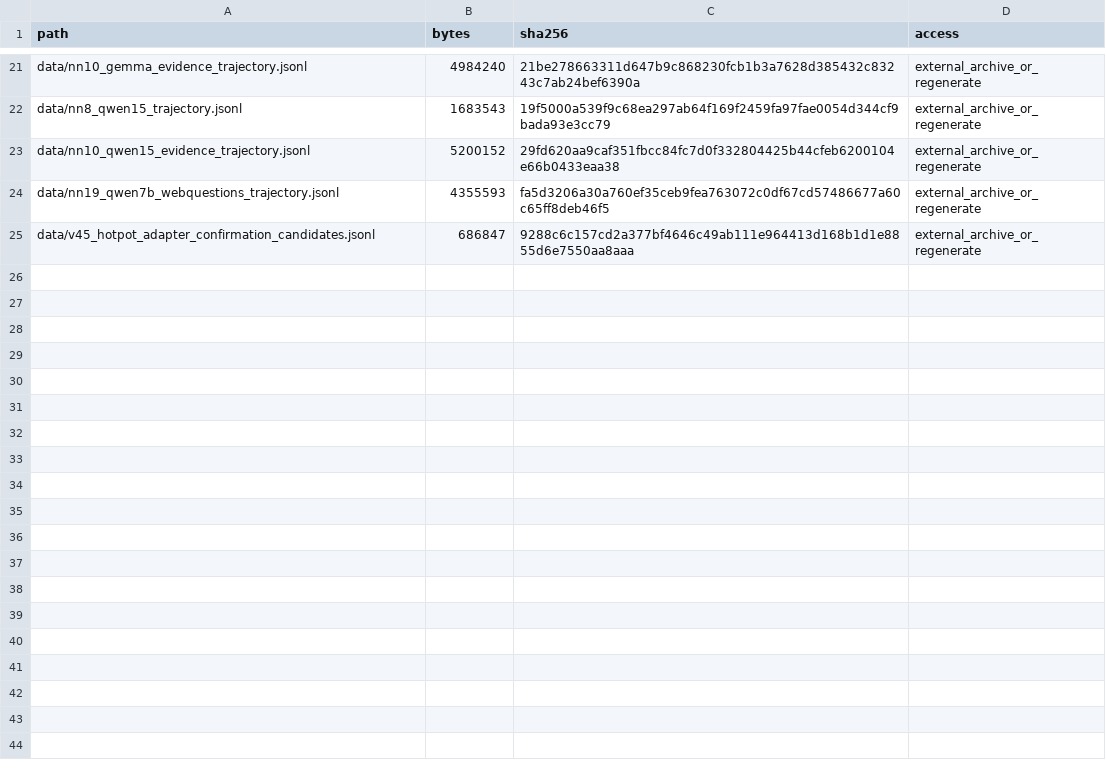
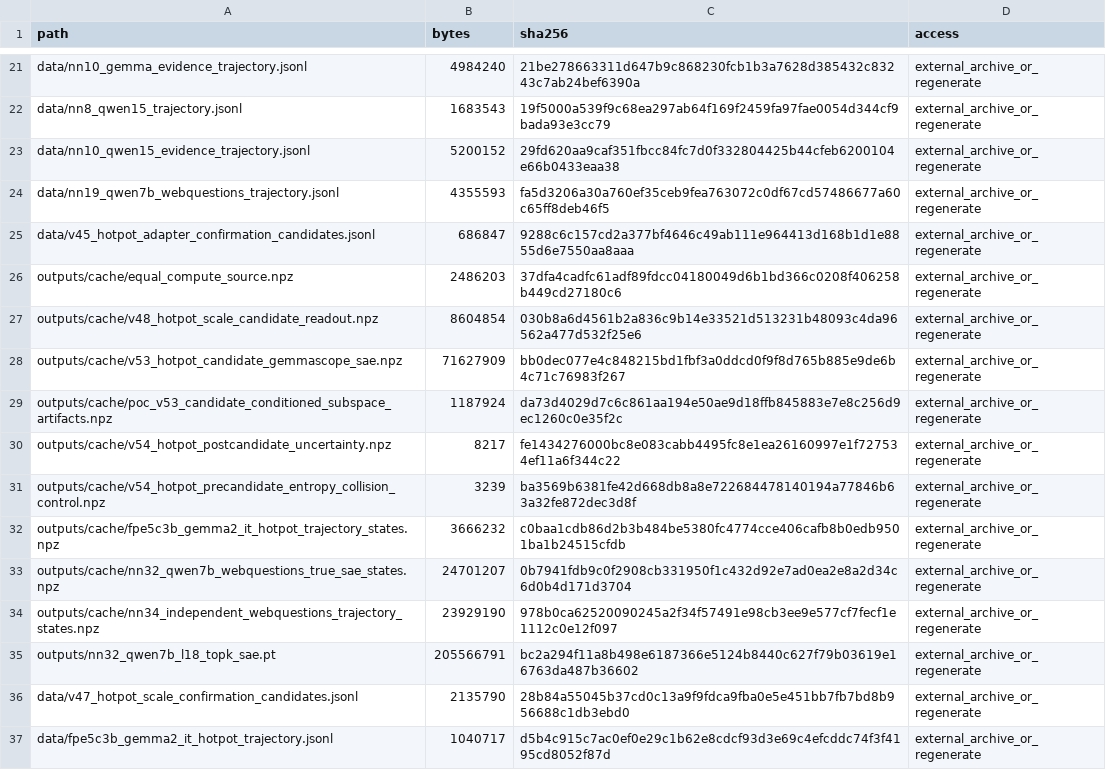
Before and after one commit to Flash-momooo/Representational-Not-Mechanistic-What-Multi-Feature-SAE-Probes-Reveal-About-LLM-Knowledge-Boundaries, a CSV file: data/ARTIFACT_MANIFEST.csv, drawn as a sheet; only a part is shown, gaps mark what is left out; the diff names each change by its address in the sheet, - before the commit and + after, or states it on an @@ line.

```diff
--- a/data/ARTIFACT_MANIFEST.csv
+++ b/data/ARTIFACT_MANIFEST.csv
+row 26: outputs/cache/equal_compute_source.npz | 2486203 | 37dfa4cadfc61adf89fdcc04180049d6b1bd366c0208f406258b449cd27180c6 | external_archive_or_regenerate
+row 27: outputs/cache/v48_hotpot_scale_candidate_readout.npz | 8604854 | 030b8a6d4561b2a836c9b14e33521d513231b48093c4da96562a477d532f25e6 | external_archive_or_regenerate
+row 28: outputs/cache/v53_hotpot_candidate_gemmascope_sae.npz | 71627909 | bb0dec077e4c848215bd1fbf3a0ddcd0f9f8d765b885e9de6b4c71c76983f267 | external_archive_or_regenerate
+row 29: outputs/cache/poc_v53_candidate_conditioned_subspace_artifacts.npz | 1187924 | da73d4029d7c6c861aa194e50ae9d18ffb845883e7e8c256d9ec1260c0e35f2c | external_archive_or_regenerate
+row 30: outputs/cache/v54_hotpot_postcandidate_uncertainty.npz | 8217 | fe1434276000bc8e083cabb4495fc8e1ea26160997e1f727534ef11a6f344c22 | external_archive_or_regenerate
+row 31: outputs/cache/v54_hotpot_precandidate_entropy_collision_control.npz | 3239 | ba3569b6381fe42d668db8a8e722684478140194a77846b63a32fe872dec3d8f | external_archive_or_regenerate
+row 32: outputs/cache/fpe5c3b_gemma2_it_hotpot_trajectory_states.npz | 3666232 | c0baa1cdb86d2b3b484be5380fc4774cce406cafb8b0edb9501ba1b24515cfdb | external_archive_or_regenerate
+row 33: outputs/cache/nn32_qwen7b_webquestions_true_sae_states.npz | 24701207 | 0b7941fdb9c0f2908cb331950f1c432d92e7ad0ea2e8a2d34c6d0b4d171d3704 | external_archive_or_regenerate
+row 34: outputs/cache/nn34_independent_webquestions_trajectory_states.npz | 23929190 | 978b0ca62520090245a2f34f57491e98cb3ee9e577cf7fecf1e1112c0e12f097 | external_archive_or_regenerate
+row 35: outputs/nn32_qwen7b_l18_topk_sae.pt | 205566791 | bc2a294f11a8b498e6187366e5124b8440c627f79b03619e16763da487b36602 | external_archive_or_regenerate
+row 36: data/v47_hotpot_scale_confirmation_candidates.jsonl | 2135790 | 28b84a55045b37cd0c13a9f9fdca9fba0e5e451bb7fb7bd8b956688c1db3ebd0 | external_archive_or_regenerate
+row 37: data/fpe5c3b_gemma2_it_hotpot_trajectory.jsonl | 1040717 | d5b4c915c7ac0ef0e29c1b62e8cdcf93d3e69c4efcddc74f3f4195cd8052f87d | external_archive_or_regenerate
```
Also changed, not shown: 25 other files.
